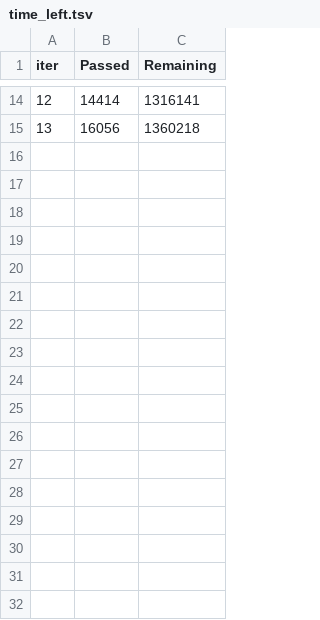
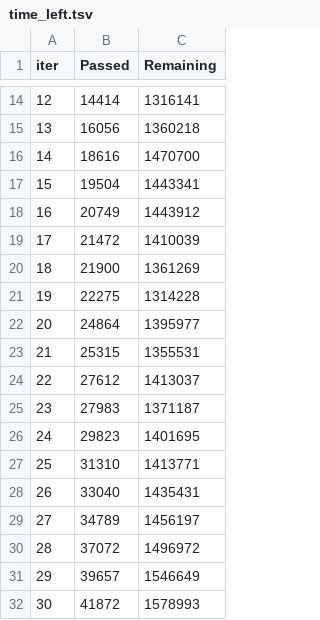
Before and after one commit to ManavKatrodiyaOpash/vin-sphere-python, a TSV file: catboost_info/time_left.tsv, drawn as a sheet; only a part is shown, gaps mark what is left out.

```diff
--- a/catboost_info/time_left.tsv
+++ b/catboost_info/time_left.tsv
@@ -15 +15,18 @@ iter	Passed	Remaining
 13	16056	1360218
+14	18616	1470700
+15	19504	1443341
+16	20749	1443912
+17	21472	1410039
+18	21900	1361269
+19	22275	1314228
+20	24864	1395977
+21	25315	1355531
+22	27612	1413037
+23	27983	1371187
+24	29823	1401695
+25	31310	1413771
+26	33040	1435431
+27	34789	1456197
+28	37072	1496972
+29	39657	1546649
+30	41872	1578993
```
Also changed, not shown: catboost_info/learn_error.tsv, catboost_info/test_error.tsv, 3 other files.
